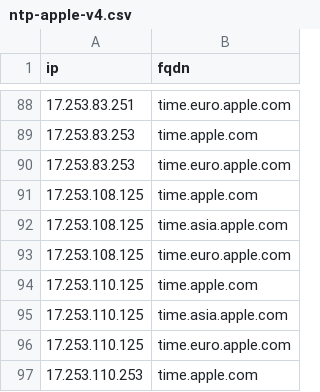
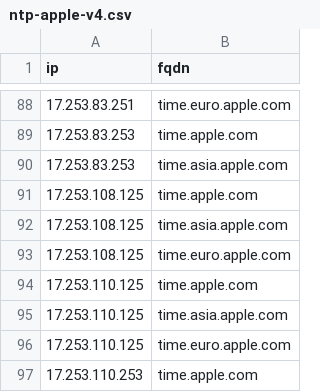
Before and after one commit to k0jir0900/nexus, a CSV file: ntp-finder/providers/ntp-apple-v4.csv, drawn as a sheet; only a part is shown, gaps mark what is left out.

```diff
--- a/ntp-finder/providers/ntp-apple-v4.csv
+++ b/ntp-finder/providers/ntp-apple-v4.csv
@@ -89,3 +89,3 @@ ip,fqdn
 17.253.83.253,time.apple.com
-17.253.83.253,time.euro.apple.com
+17.253.83.253,time.asia.apple.com
 17.253.108.125,time.apple.com
```
Also changed, not shown: ntp-finder/ntp-all-v4.csv, 12 other files.
